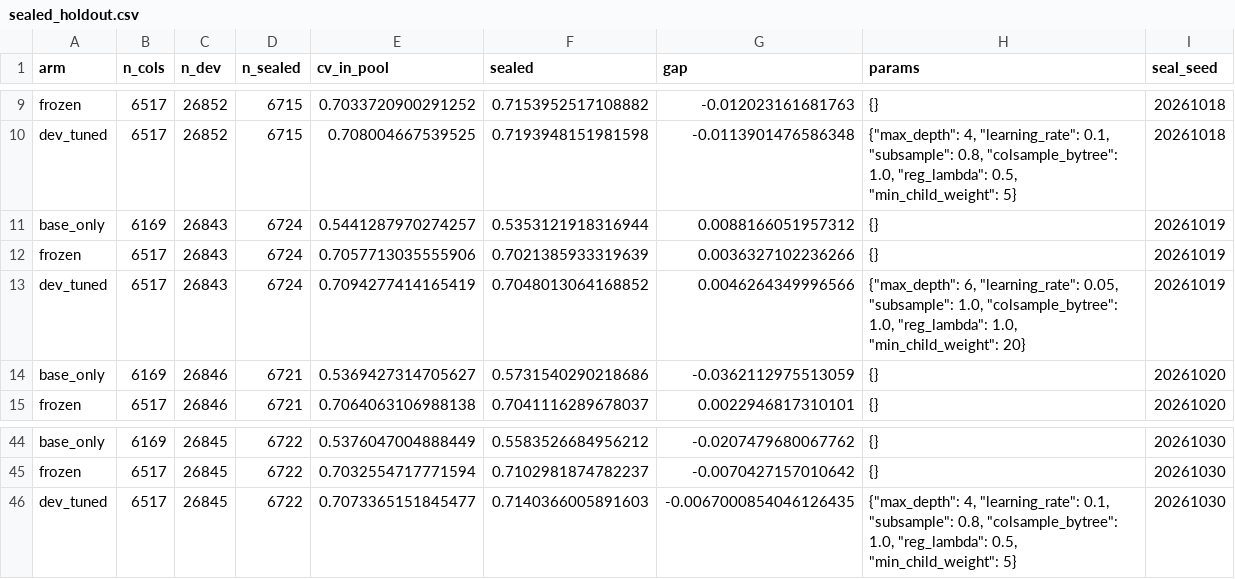
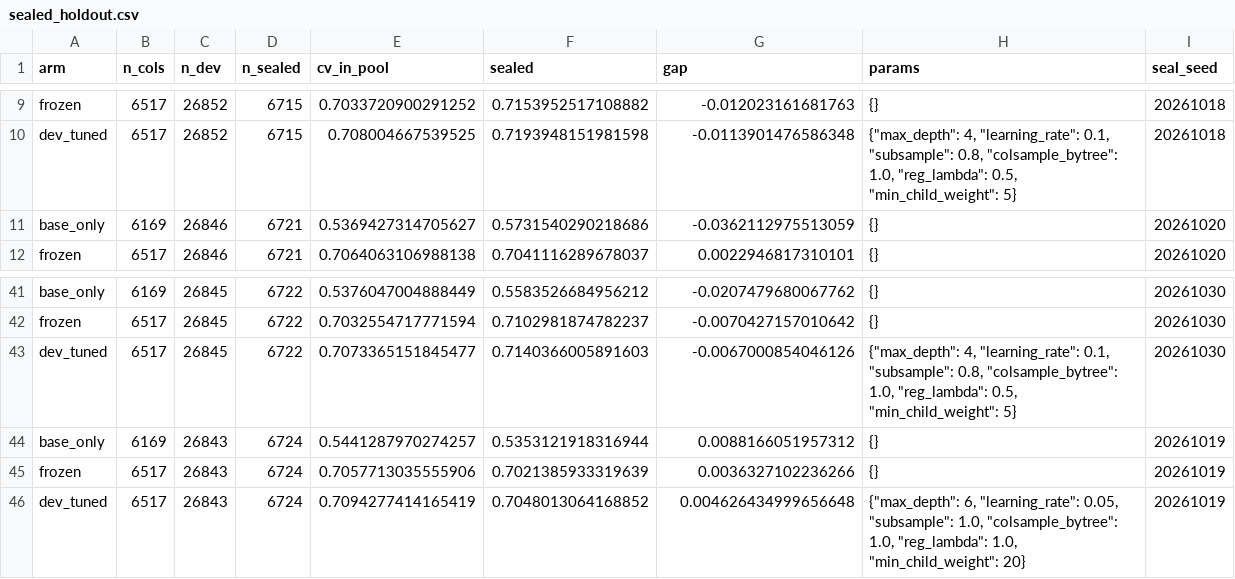
Before and after one commit to smal-boi/RSI-Crispr, a CSV file: Runjia/results/sealed_holdout.csv, drawn as a sheet; only a part is shown, gaps mark what is left out.

```diff
--- a/Runjia/results/sealed_holdout.csv
+++ b/Runjia/results/sealed_holdout.csv
@@ -10,5 +10,2 @@ frozen,6517,26852,6715,0.7033720900291252,0.7153952517108882,-0.012023161681763,
 dev_tuned,6517,26852,6715,0.708004667539525,0.7193948151981598,-0.0113901476586348,"{""max_depth"": 4, ""learning_rate"": 0.1, ""subsample"": 0.8, ""colsample_bytree"": 1.0, ""reg_lambda"": 0.5, ""min_child_weight"": 5}",20261018
-base_only,6169,26843,6724,0.5441287970274257,0.5353121918316944,0.0088166051957312,{},20261019
-frozen,6517,26843,6724,0.7057713035555906,0.7021385933319639,0.0036327102236266,{},20261019
-dev_tuned,6517,26843,6724,0.7094277414165419,0.7048013064168852,0.0046264349996566,"{""max_depth"": 6, ""learning_rate"": 0.05, ""subsample"": 1.0, ""colsample_bytree"": 1.0, ""reg_lambda"": 1.0, ""min_child_weight"": 20}",20261019
 base_only,6169,26846,6721,0.5369427314705627,0.5731540290218686,-0.0362112975513059,{},20261020
@@ -45,2 +42,5 @@ base_only,6169,26845,6722,0.5376047004888449,0.5583526684956212,-0.0207479680067
 frozen,6517,26845,6722,0.7032554717771594,0.7102981874782237,-0.0070427157010642,{},20261030
-dev_tuned,6517,26845,6722,0.7073365151845477,0.7140366005891603,-0.0067000854046126435,"{""max_depth"": 4, ""learning_rate"": 0.1, ""subsample"": 0.8, ""colsample_bytree"": 1.0, ""reg_lambda"": 0.5, ""min_child_weight"": 5}",20261030
+dev_tuned,6517,26845,6722,0.7073365151845477,0.7140366005891603,-0.0067000854046126,"{""max_depth"": 4, ""learning_rate"": 0.1, ""subsample"": 0.8, ""colsample_bytree"": 1.0, ""reg_lambda"": 0.5, ""min_child_weight"": 5}",20261030
+base_only,6169,26843,6724,0.5441287970274257,0.5353121918316944,0.0088166051957312,{},20261019
+frozen,6517,26843,6724,0.7057713035555906,0.7021385933319639,0.0036327102236266,{},20261019
+dev_tuned,6517,26843,6724,0.7094277414165419,0.7048013064168852,0.004626434999656648,"{""max_depth"": 6, ""learning_rate"": 0.05, ""subsample"": 1.0, ""colsample_bytree"": 1.0, ""reg_lambda"": 1.0, ""min_child_weight"": 20}",20261019
```
Also changed, not shown: 4 other files.
